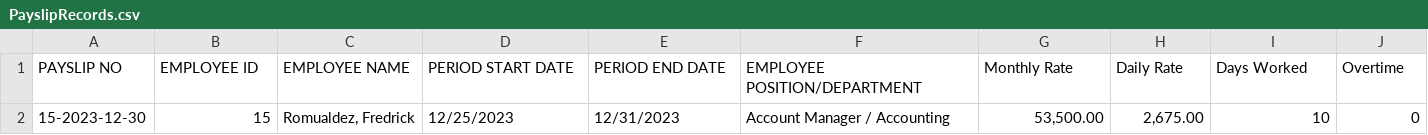
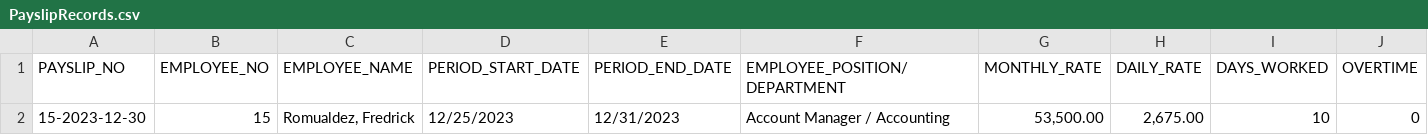
Before and after one commit to DroidZeroCodes/Payroll_System, a CSV file: src/com/mmdc_group10_oop/dataHandlingModule/database/PayslipRecords.csv, drawn as a sheet; only a part is shown; removed rows and columns are numbered as before the commit, all else as after; rows hold the shown columns only; the diff names each change by its address in the sheet, - before the commit and + after, or states it on an @@ line.

```diff
--- a/src/com/mmdc_group10_oop/dataHandlingModule/database/PayslipRecords.csv
+++ b/src/com/mmdc_group10_oop/dataHandlingModule/database/PayslipRecords.csv
-row 1: PAYSLIP NO | EMPLOYEE ID | EMPLOYEE NAME | PERIOD START DATE | PERIOD END DATE | EMPLOYEE POSITION/DEPARTMENT | Monthly Rate | Daily Rate | Days Worked | Overtime
+row 1: PAYSLIP_NO | EMPLOYEE_NO | EMPLOYEE_NAME | PERIOD_START_DATE | PERIOD_END_DATE | EMPLOYEE_POSITION/DEPARTMENT | MONTHLY_RATE | DAILY_RATE | DAYS_WORKED | OVERTIME
```
Also changed, not shown: src/com/mmdc_group10_oop/dataHandlingModule/database/AttendanceData.csv, src/com/mmdc_group10_oop/dataHandlingModule/database/EmployeeData.csv, 1 other file.
